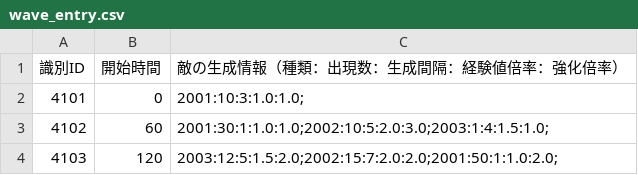
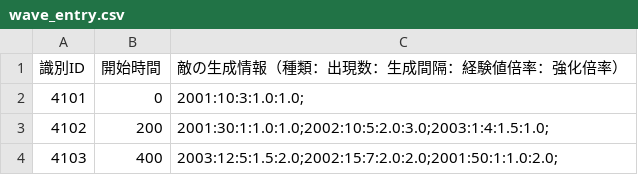
Before and after one commit to KDT-SHIKAHARA/VanMaker, a CSV file: project/data/csv/wave_entry.csv, drawn as a sheet.

```diff
--- a/project/data/csv/wave_entry.csv
+++ b/project/data/csv/wave_entry.csv
@@ -2,3 +2,3 @@
 4101,0,2001:10:3:1.0:1.0;
-4102,60,2001:30:1:1.0:1.0;2002:10:5:2.0:3.0;2003:1:4:1.5:1.0;
-4103,120,2003:12:5:1.5:2.0;2002:15:7:2.0:2.0;2001:50:1:1.0:2.0;
+4102,200,2001:30:1:1.0:1.0;2002:10:5:2.0:3.0;2003:1:4:1.5:1.0;
+4103,400,2003:12:5:1.5:2.0;2002:15:7:2.0:2.0;2001:50:1:1.0:2.0;
```
Also changed, not shown: project/data/csv/anim_data.csv, project/data/csv/player.csv, 17 other files.
